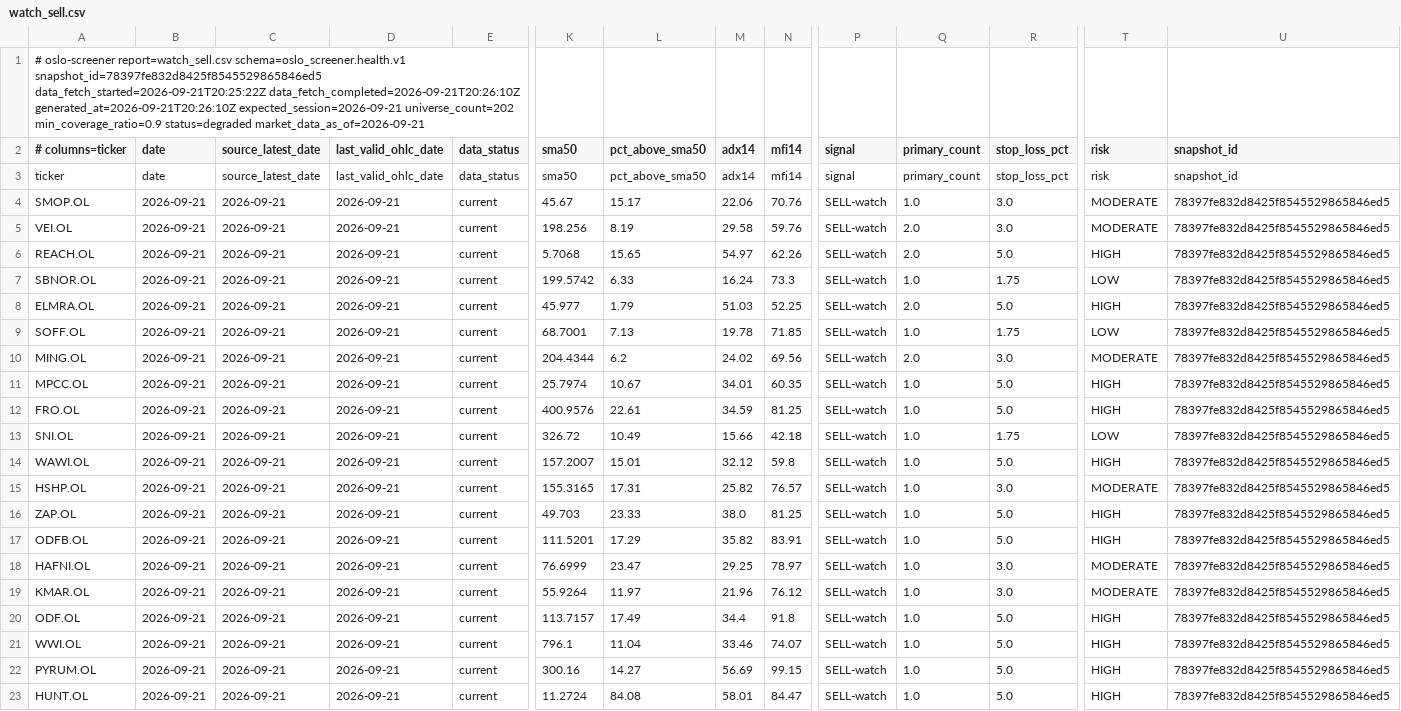
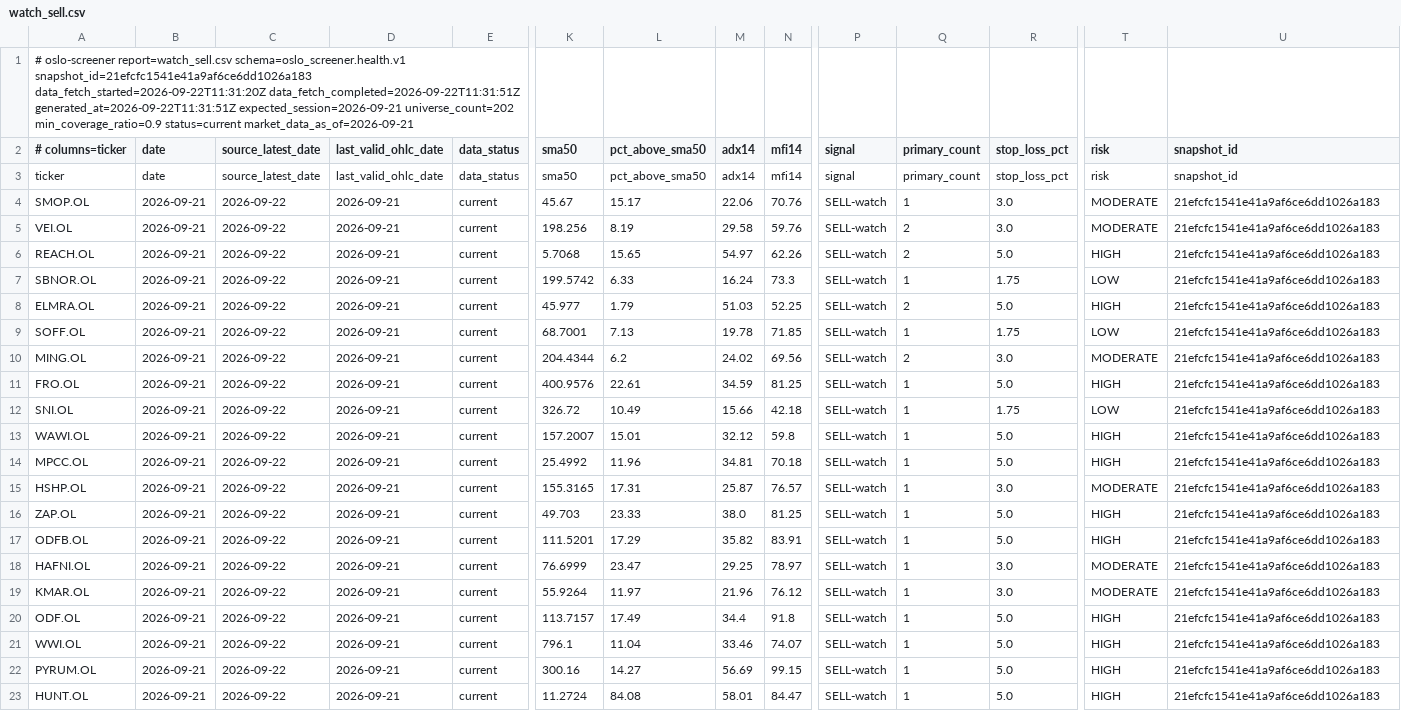
Before and after one commit to keresell-coder/oslo-screener, a CSV file: watch_sell.csv, drawn as a sheet; only a part is shown, gaps mark what is left out; removed rows and columns are numbered as before the commit, all else as after; rows hold the shown columns only; the diff names each change by its address in the sheet, - before the commit and + after, or states it on an @@ line.

```diff
--- a/watch_sell.csv
+++ b/watch_sell.csv
-A1 (# columns=ticker): …report=watch_sell.csv schema=oslo_screener.health.v1 snapshot_id=78397fe832d8425f8545529865846ed5 data_fetch_started=2026-09-21T20:25:22Z data_fetch_completed=2026-09-21T20:26:10Z generated_at=2026-09-21T20:26:10Z expected_session=2026-09-21 universe_count=202 min_coverage_ratio=0.9 status=degraded market_data_as_of=2026-09-21
+A1 (# columns=ticker): …report=watch_sell.csv schema=oslo_screener.health.v1 snapshot_id=21efcfc1541e41a9af6ce6dd1026a183 data_fetch_started=2026-09-22T11:31:20Z data_fetch_completed=2026-09-22T11:31:51Z generated_at=2026-09-22T11:31:51Z expected_session=2026-09-21 universe_count=202 min_coverage_ratio=0.9 status=current market_data_as_of=2026-09-21
-C4:C10 (source_latest_date): 2026-09-21
+C4:C10 (source_latest_date): 2026-09-22
-Q4 (primary_count): 1.0
+Q4 (primary_count): 1
-U4:U10 (snapshot_id): 78397fe832d8425f8545529865846ed5
+U4:U10 (snapshot_id): 21efcfc1541e41a9af6ce6dd1026a183
-Q5:Q6 (primary_count): 2.0
+Q5:Q6 (primary_count): 2
-Q7 (primary_count): 1.0
+Q7 (primary_count): 1
-Q8 (primary_count): 2.0
+Q8 (primary_count): 2
-Q9 (primary_count): 1.0
+Q9 (primary_count): 1
-Q10 (primary_count): 2.0
+Q10 (primary_count): 2
-row 11: MPCC.OL | 2026-09-21 | 2026-09-21 | 2026-09-21 | current | 25.7974 | 10.67 | 34.01 | 60.35 | SELL-watch | 1.0 | 5.0 | HIGH | 78397fe832d8425f8545529865846ed5
-C11:C13 (source_latest_date): 2026-09-21
+C11:C13 (source_latest_date): 2026-09-22
-Q11:Q13 (primary_count): 1.0
+Q11:Q13 (primary_count): 1
-U11:U13 (snapshot_id): 78397fe832d8425f8545529865846ed5
+U11:U13 (snapshot_id): 21efcfc1541e41a9af6ce6dd1026a183
+row 14: MPCC.OL | 2026-09-21 | 2026-09-22 | 2026-09-21 | current | 25.4992 | 11.96 | 34.81 | 70.18 | SELL-watch | 1 | 5.0 | HIGH | 21efcfc1541e41a9af6ce6dd1026a183
-C15:C23 (source_latest_date): 2026-09-21
+C15:C23 (source_latest_date): 2026-09-22
-M15 (adx14): 25.82
+M15 (adx14): 25.87
-Q15:Q23 (primary_count): 1.0
+Q15:Q23 (primary_count): 1
-U15:U23 (snapshot_id): 78397fe832d8425f8545529865846ed5
+U15:U23 (snapshot_id): 21efcfc1541e41a9af6ce6dd1026a183
```
Also changed, not shown: buy.csv, sell.csv, 7 other files.
